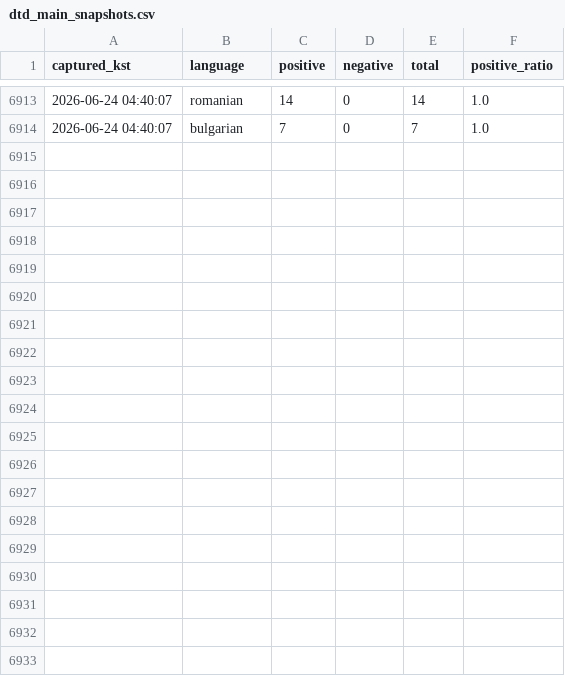
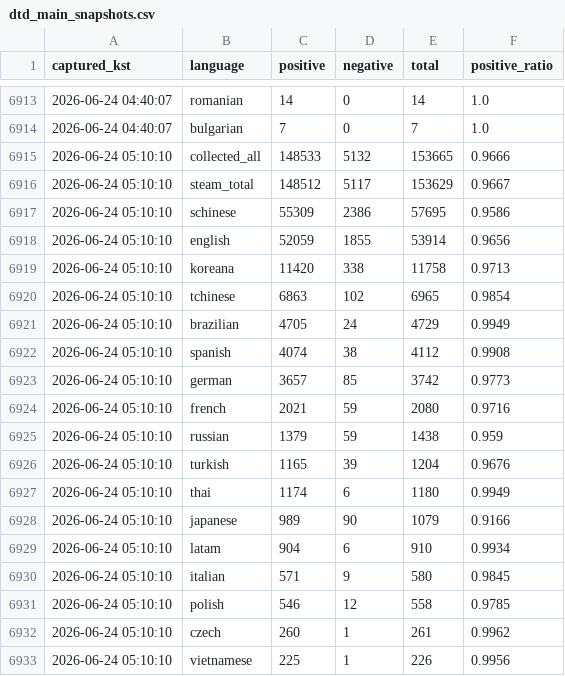
Before and after one commit to timlee19/review-jd, a CSV file: dtd_main_snapshots.csv, drawn as a sheet; only a part is shown, gaps mark what is left out; the diff covers the shown part only; the diff names each change by its address in the sheet, - before the commit and + after, or states it on an @@ line.

Commit message:
update dtd_main_snapshots.csv @ 2026-06-24 05:10:21

```diff
--- a/dtd_main_snapshots.csv
+++ b/dtd_main_snapshots.csv
+row 6915: 2026-06-24 05:10:10 | collected_all | 148533 | 5132 | 153665 | 0.9666
+row 6916: 2026-06-24 05:10:10 | steam_total | 148512 | 5117 | 153629 | 0.9667
+row 6917: 2026-06-24 05:10:10 | schinese | 55309 | 2386 | 57695 | 0.9586
+row 6918: 2026-06-24 05:10:10 | english | 52059 | 1855 | 53914 | 0.9656
+row 6919: 2026-06-24 05:10:10 | koreana | 11420 | 338 | 11758 | 0.9713
+row 6920: 2026-06-24 05:10:10 | tchinese | 6863 | 102 | 6965 | 0.9854
+row 6921: 2026-06-24 05:10:10 | brazilian | 4705 | 24 | 4729 | 0.9949
+row 6922: 2026-06-24 05:10:10 | spanish | 4074 | 38 | 4112 | 0.9908
+row 6923: 2026-06-24 05:10:10 | german | 3657 | 85 | 3742 | 0.9773
+row 6924: 2026-06-24 05:10:10 | french | 2021 | 59 | 2080 | 0.9716
+row 6925: 2026-06-24 05:10:10 | russian | 1379 | 59 | 1438 | 0.959
+row 6926: 2026-06-24 05:10:10 | turkish | 1165 | 39 | 1204 | 0.9676
+row 6927: 2026-06-24 05:10:10 | thai | 1174 | 6 | 1180 | 0.9949
+row 6928: 2026-06-24 05:10:10 | japanese | 989 | 90 | 1079 | 0.9166
+row 6929: 2026-06-24 05:10:10 | latam | 904 | 6 | 910 | 0.9934
+row 6930: 2026-06-24 05:10:10 | italian | 571 | 9 | 580 | 0.9845
+row 6931: 2026-06-24 05:10:10 | polish | 546 | 12 | 558 | 0.9785
+row 6932: 2026-06-24 05:10:10 | czech | 260 | 1 | 261 | 0.9962
+row 6933: 2026-06-24 05:10:10 | vietnamese | 225 | 1 | 226 | 0.9956
```
Also changed, not shown: 12 added rows elsewhere in this file.
